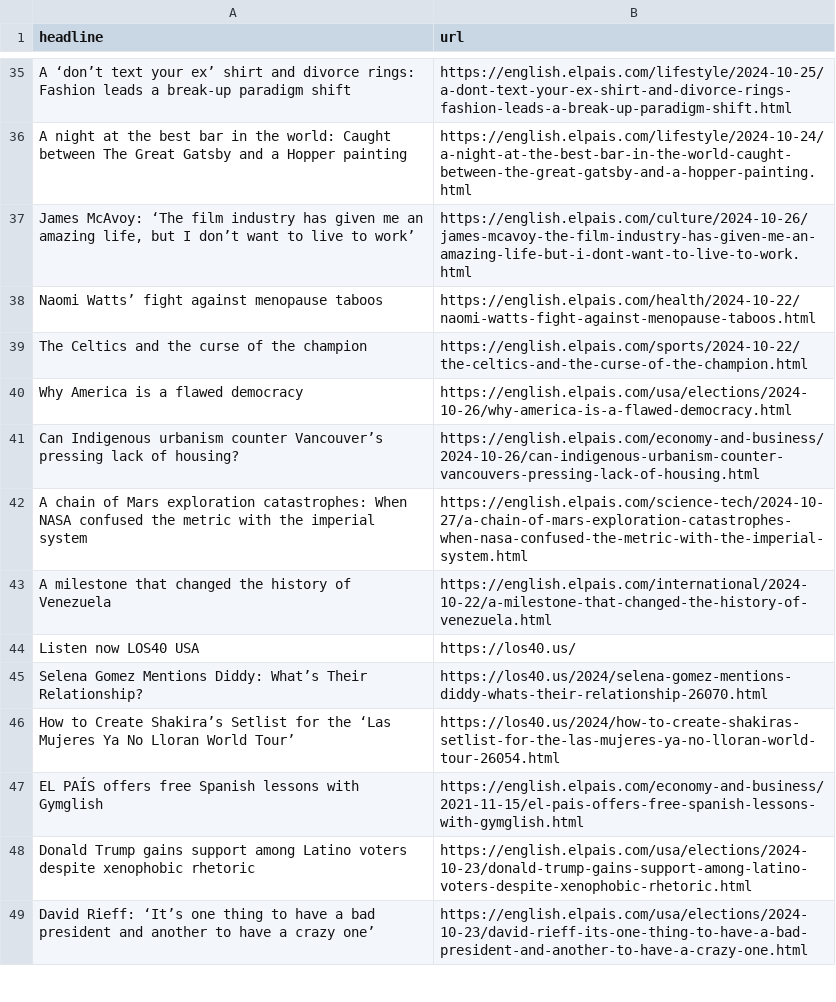
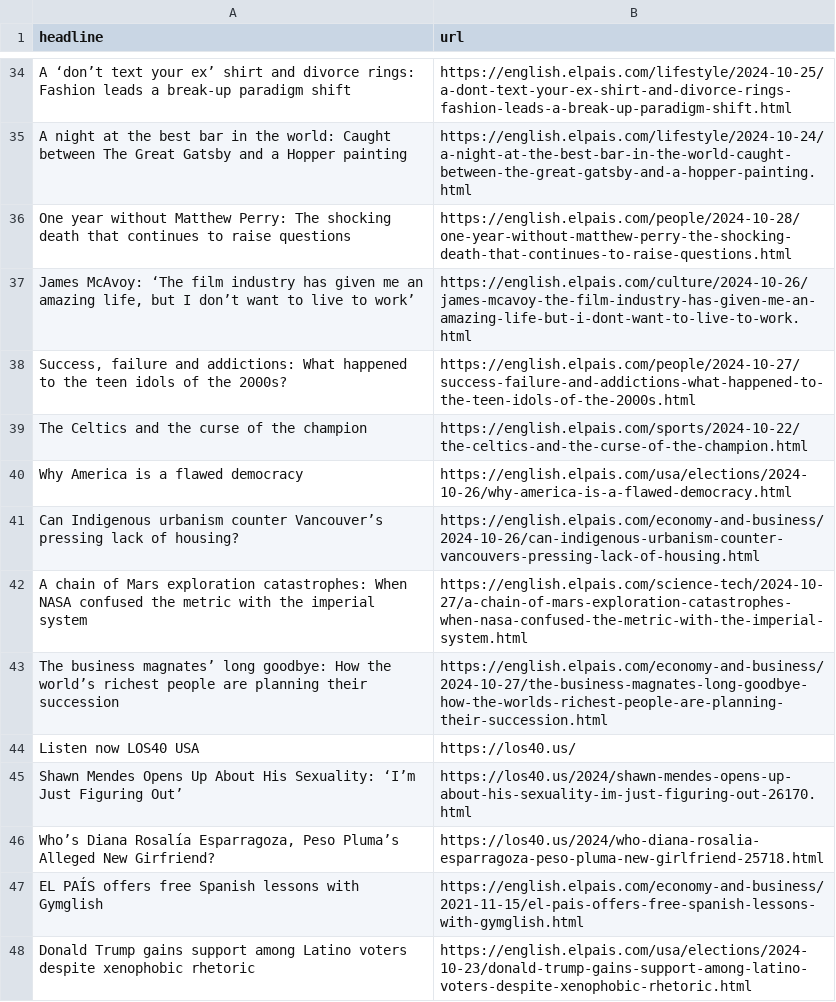
Before and after one commit to ElisabethLind/el_Pais_autoscraper, a CSV file: headlines.csv, drawn as a sheet; only a part is shown, gaps mark what is left out; the shorter side is filled out with more unchanged rows; the diff covers the shown part only.

```diff
--- a/headlines.csv
+++ b/headlines.csv
@@ -36,4 +35,5 @@ A ‘don’t text your ex’ shirt and divorce rings: Fashion leads a break-up p
 A night at the best bar in the world: Caught between The Great Gatsby and a Hopper painting,https://english.elpais.com/lifestyle/2024-10-24/a-night-at-the-best-bar-in-the-world-caught-between-the-great-gatsby-and-a-hopper-painting.html
+One year without Matthew Perry: The shocking death that continues to raise questions,https://english.elpais.com/people/2024-10-28/one-year-without-matthew-perry-the-shocking-death-that-continues-to-raise-questions.html
 "James McAvoy: ‘The film industry has given me an amazing life, but I don’t want to live to work’",https://english.elpais.com/culture/2024-10-26/james-mcavoy-the-film-industry-has-given-me-an-amazing-life-but-i-dont-want-to-live-to-work.html
-Naomi Watts’ fight against menopause taboos,https://english.elpais.com/health/2024-10-22/naomi-watts-fight-against-menopause-taboos.html
+"Success, failure and addictions: What happened to the teen idols of the 2000s?",https://english.elpais.com/people/2024-10-27/success-failure-and-addictions-what-happened-to-the-teen-idols-of-the-2000s.html
 The Celtics and the curse of the champion,https://english.elpais.com/sports/2024-10-22/the-celtics-and-the-curse-of-the-champion.html
@@ -42,6 +42,6 @@ Can Indigenous urbanism counter Vancouver’s pressing lack of housing?,https://
 A chain of Mars exploration catastrophes: When NASA confused the metric with the imperial system,https://english.elpais.com/science-tech/2024-10-27/a-chain-of-mars-exploration-catastrophes-when-nasa-confused-the-metric-with-the-imperial-system.html
-A milestone that changed the history of Venezuela,https://english.elpais.com/international/2024-10-22/a-milestone-that-changed-the-history-of-venezuela.html
+The business magnates’ long goodbye: How the world’s richest people are planning their succession,https://english.elpais.com/economy-and-business/2024-10-27/the-business-magnates-long-goodbye-how-the-worlds-richest-people-are-planning-their-succession.html
 Listen now LOS40 USA,https://los40.us/
-Selena Gomez Mentions Diddy: What’s Their Relationship?,https://los40.us/2024/selena-gomez-mentions-diddy-whats-their-relationship-26070.html
-How to Create Shakira’s Setlist for the ‘Las Mujeres Ya No Lloran World Tour’,https://los40.us/2024/how-to-create-shakiras-setlist-for-the-las-mujeres-ya-no-lloran-world-tour-26054.html
+Shawn Mendes Opens Up About His Sexuality: ‘I’m Just Figuring Out’,https://los40.us/2024/shawn-mendes-opens-up-about-his-sexuality-im-just-figuring-out-26170.html
+"Who’s Diana Rosalía Esparragoza, Peso Pluma’s Alleged New Girfriend?",https://los40.us/2024/who-diana-rosalia-esparragoza-peso-pluma-new-girlfriend-25718.html
 EL PAÍS offers free Spanish lessons with Gymglish,https://english.elpais.com/economy-and-business/2021-11-15/el-pais-offers-free-spanish-lessons-with-gymglish.html
```
Also changed, not shown: 11 added rows, 9 removed rows and 3 moved rows elsewhere in this file.
